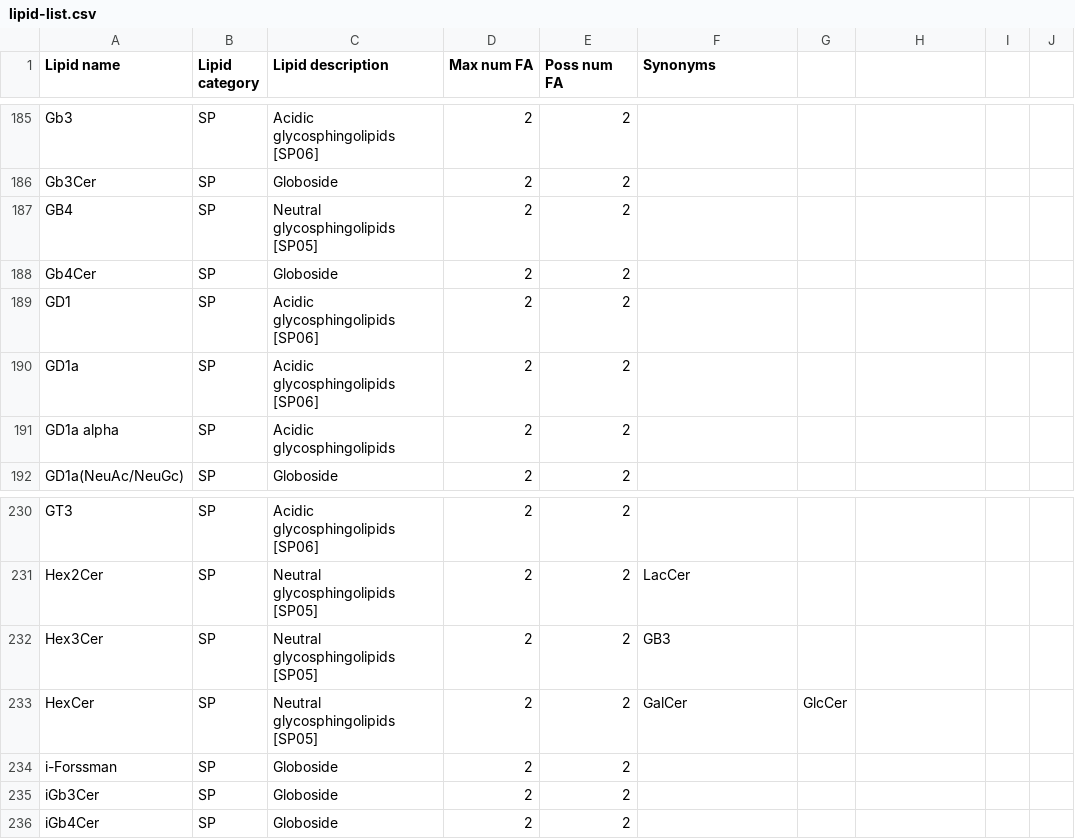
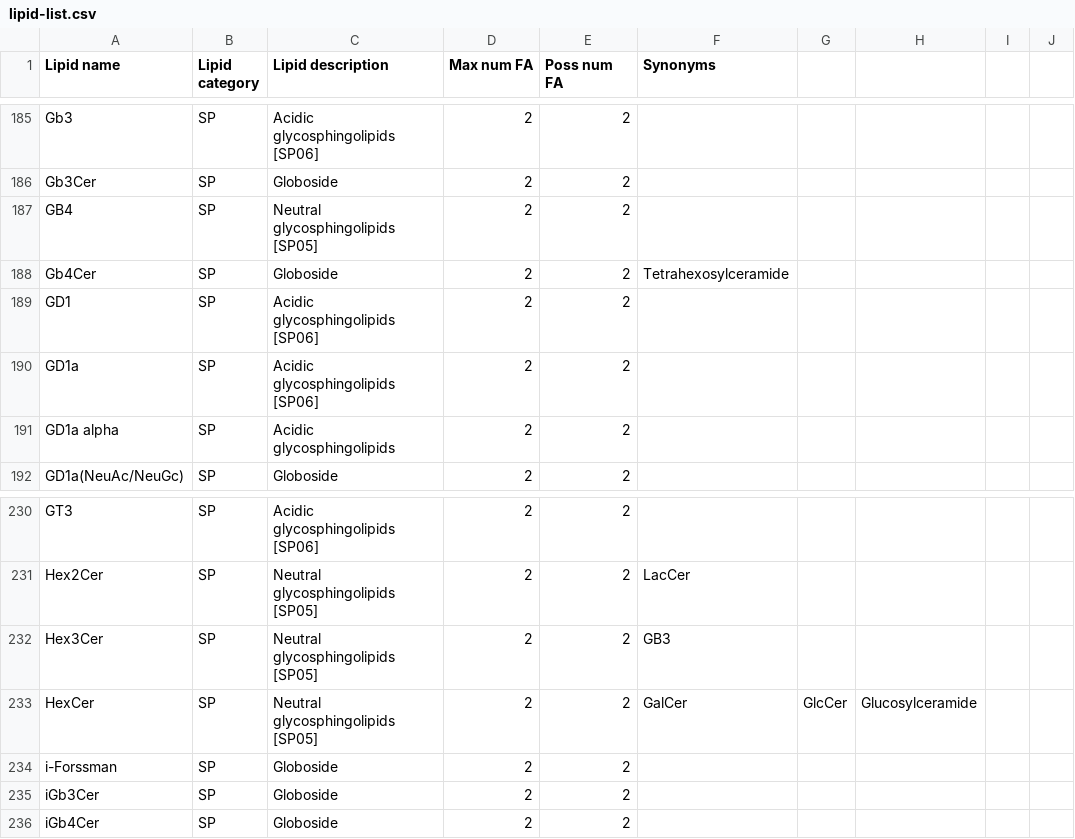
Before and after one commit to lifs-tools/rgoslin-old, a CSV file: lipid-list.csv, drawn as a sheet; only a part is shown, gaps mark what is left out; the diff names each change by its address in the sheet, - before the commit and + after, or states it on an @@ line.

Commit message:
added more lipids for HMDB support

```diff
--- a/lipid-list.csv
+++ b/lipid-list.csv
-F188 (Synonyms): (empty)
+F188 (Synonyms): Tetrahexosylceramide
-H233: (empty)
+H233: Glucosylceramide
```
Also changed, not shown: 1 other file.
